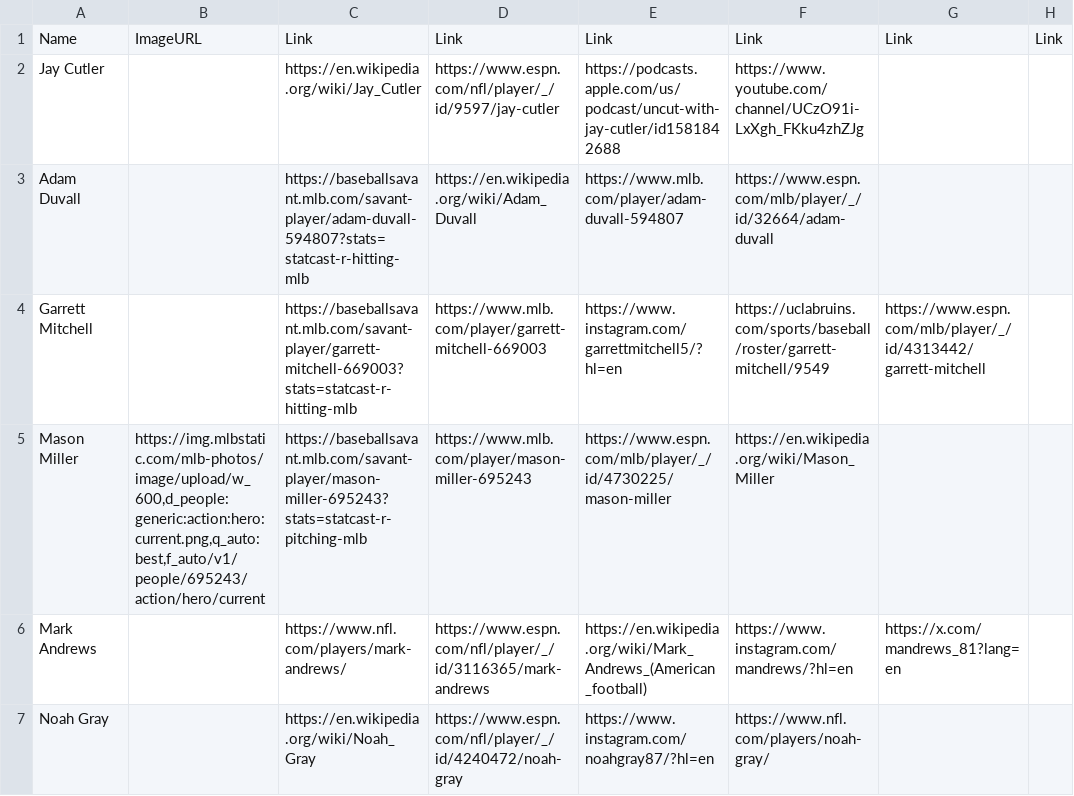
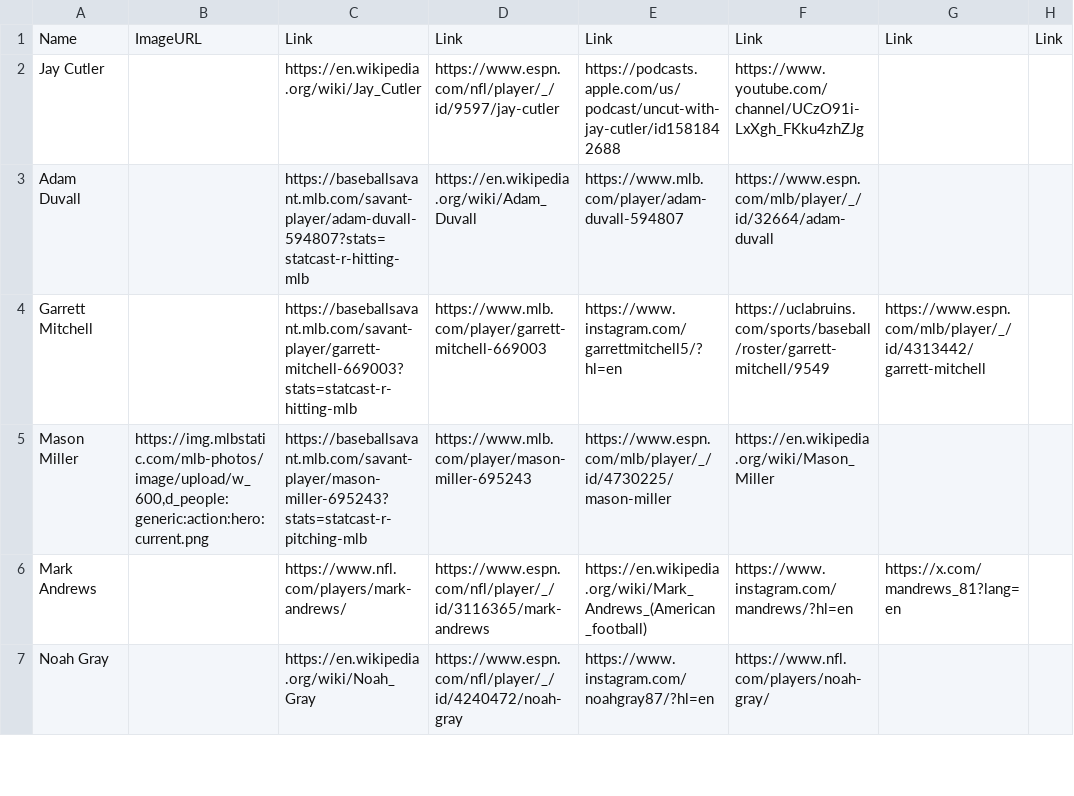
Before and after one commit to jtb21091/DiabeticAthletes, a CSV file: T1Ds - Sheet1.csv, drawn as a sheet; only a part is shown; the diff names each change by its address in the sheet, - before the commit and + after, or states it on an @@ line.

Commit message:
Add files via upload

```diff
--- a/T1Ds - Sheet1.csv
+++ b/T1Ds - Sheet1.csv
-B5: https://img.mlbstatic.com/mlb-photos/image/upload/w_600,d_people:generic:action:hero:current.png,q_auto:best,f_auto/v1/people/695243/action/hero/current
+B5: https://img.mlbstatic.com/mlb-photos/image/upload/w_600,d_people:generic:action:hero:current.png
```
